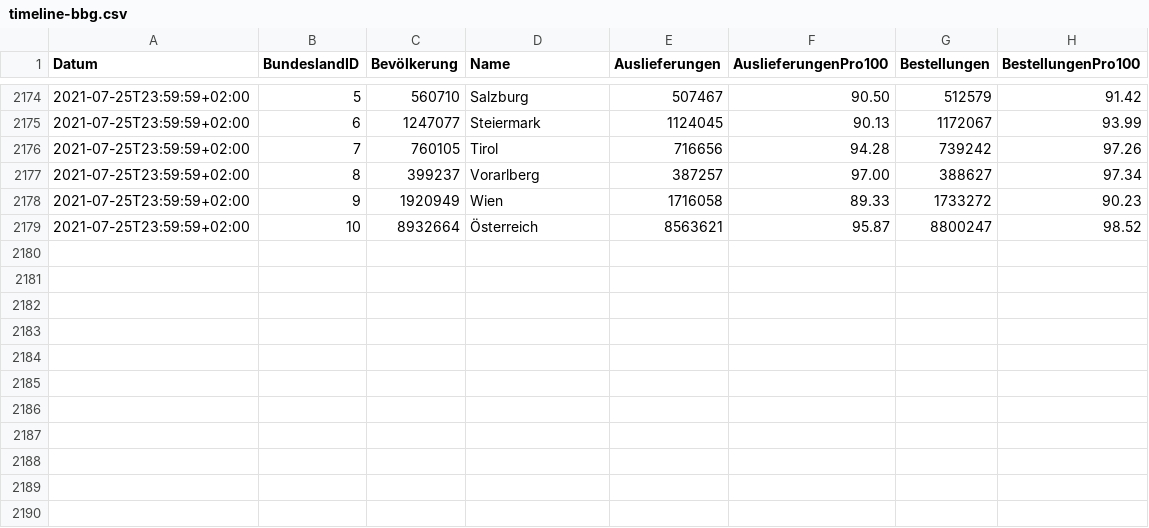
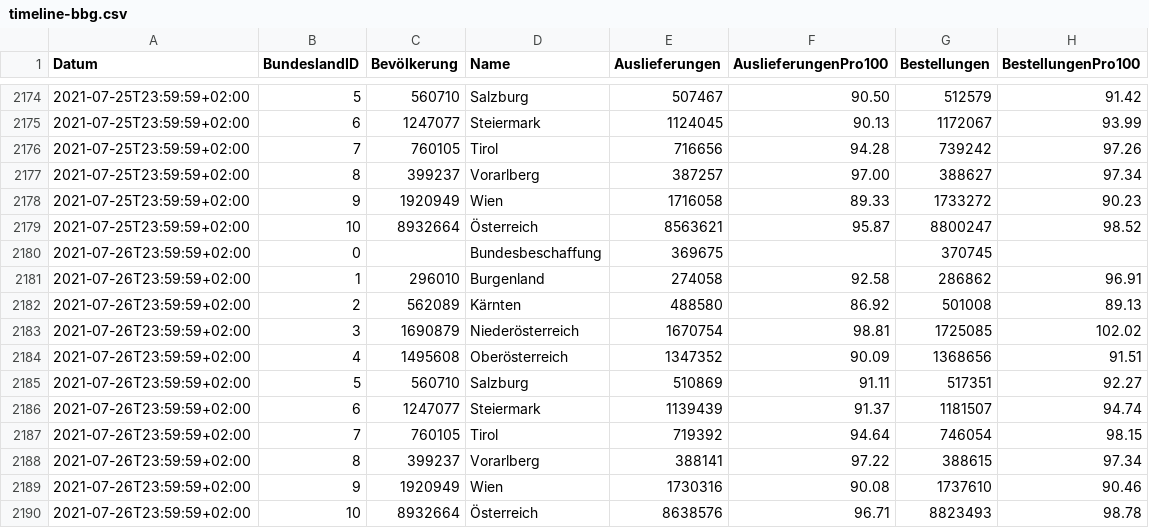
Before and after one commit to martin-illarion/ages_vac, a CSV file: timeline-bbg.csv, drawn as a sheet; only a part is shown, gaps mark what is left out.

```diff
--- a/timeline-bbg.csv
+++ b/timeline-bbg.csv
@@ -2179 +2179,12 @@
 2021-07-25T23:59:59+02:00,10,8932664,Österreich,8563621,95.87,8800247,98.52
+2021-07-26T23:59:59+02:00,0,,Bundesbeschaffung,369675,,370745,
+2021-07-26T23:59:59+02:00,1,296010,Burgenland,274058,92.58,286862,96.91
+2021-07-26T23:59:59+02:00,2,562089,Kärnten,488580,86.92,501008,89.13
+2021-07-26T23:59:59+02:00,3,1690879,Niederösterreich,1670754,98.81,1725085,102.02
+2021-07-26T23:59:59+02:00,4,1495608,Oberösterreich,1347352,90.09,1368656,91.51
+2021-07-26T23:59:59+02:00,5,560710,Salzburg,510869,91.11,517351,92.27
+2021-07-26T23:59:59+02:00,6,1247077,Steiermark,1139439,91.37,1181507,94.74
+2021-07-26T23:59:59+02:00,7,760105,Tirol,719392,94.64,746054,98.15
+2021-07-26T23:59:59+02:00,8,399237,Vorarlberg,388141,97.22,388615,97.34
+2021-07-26T23:59:59+02:00,9,1920949,Wien,1730316,90.08,1737610,90.46
+2021-07-26T23:59:59+02:00,10,8932664,Österreich,8638576,96.71,8823493,98.78
```
Also changed, not shown: Niederösterreich_gesamt.csv, Oberösterreich_gesamt.csv, 45 other files.
